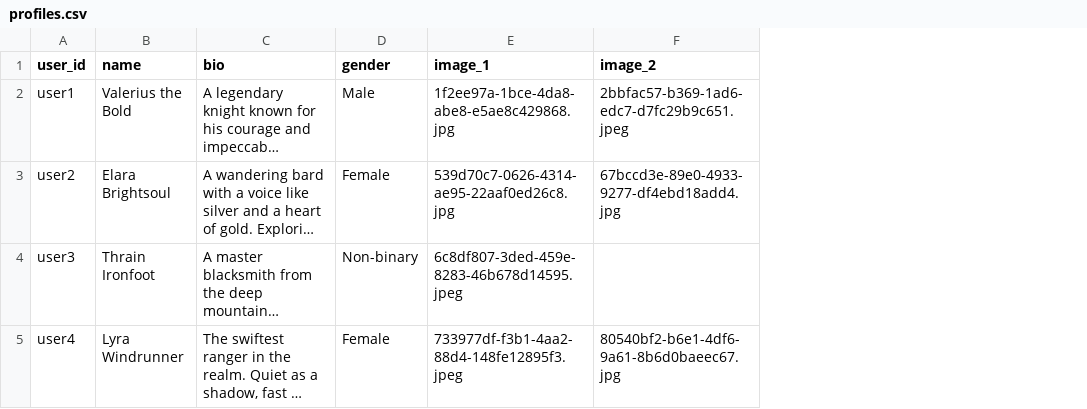
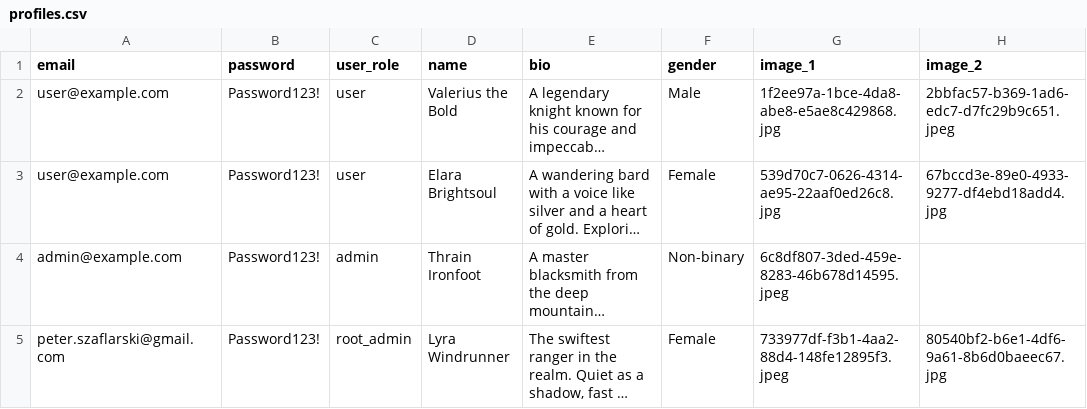
Before and after one commit to pszaflarski/tavern_swiper, a CSV file: sample profiles/profiles.csv, drawn as a sheet; only a part is shown; long unchanged cells end in …; removed rows and columns are numbered as before the commit, all else as after; the diff names each change by its address in the sheet, - before the commit and + after, or states it on an @@ line.

Commit message:
feat: implement role-based access control for admins and add administrative batch deletion endpoints for profiles and swipes

```diff
--- a/sample profiles/profiles.csv
+++ b/sample profiles/profiles.csv
-column A (user_id), rows 2-5: user1 | user2 | user3 | user4
+column A (email), rows 2-5: user@example.com | user@example.com | admin@example.com | peter.szaflarski@gmail.com
+column B (password), rows 2-5: all Password123!
+column C (user_role), rows 2-5: user | user | admin | root_admin
```
Also changed, not shown: 13 other files.
